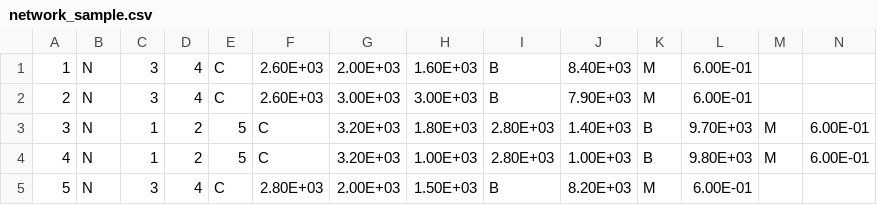
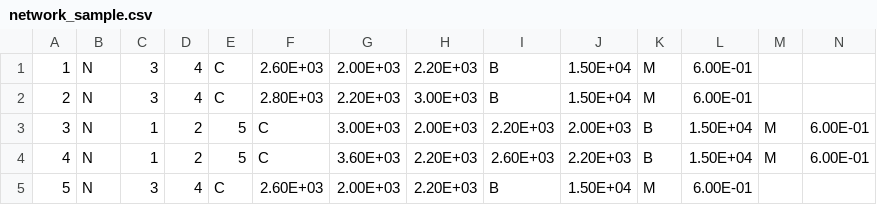
Before and after one commit to JinhaoWu/Msc-Project, a CSV file: network_sample.csv, drawn as a sheet.

```diff
--- a/network_sample.csv
+++ b/network_sample.csv
@@ -1,5 +1,5 @@
-1,N,3,4,C,2.60E+03,2.00E+03,1.60E+03,B,8.40E+03,M,6.00E-01,,
-2,N,3,4,C,2.60E+03,3.00E+03,3.00E+03,B,7.90E+03,M,6.00E-01,,
-3,N,1,2,5,C,3.20E+03,1.80E+03,2.80E+03,1.40E+03,B,9.70E+03,M,6.00E-01
-4,N,1,2,5,C,3.20E+03,1.00E+03,2.80E+03,1.00E+03,B,9.80E+03,M,6.00E-01
-5,N,3,4,C,2.80E+03,2.00E+03,1.50E+03,B,8.20E+03,M,6.00E-01,,
+1,N,3,4,C,2.60E+03,2.00E+03,2.20E+03,B,1.50E+04,M,6.00E-01,,
+2,N,3,4,C,2.80E+03,2.20E+03,3.00E+03,B,1.50E+04,M,6.00E-01,,
+3,N,1,2,5,C,3.00E+03,2.00E+03,2.20E+03,2.00E+03,B,1.50E+04,M,6.00E-01
+4,N,1,2,5,C,3.60E+03,2.20E+03,2.60E+03,2.20E+03,B,1.50E+04,M,6.00E-01
+5,N,3,4,C,2.60E+03,2.00E+03,2.20E+03,B,1.50E+04,M,6.00E-01,,
```
Also changed, not shown: 2 other files.
